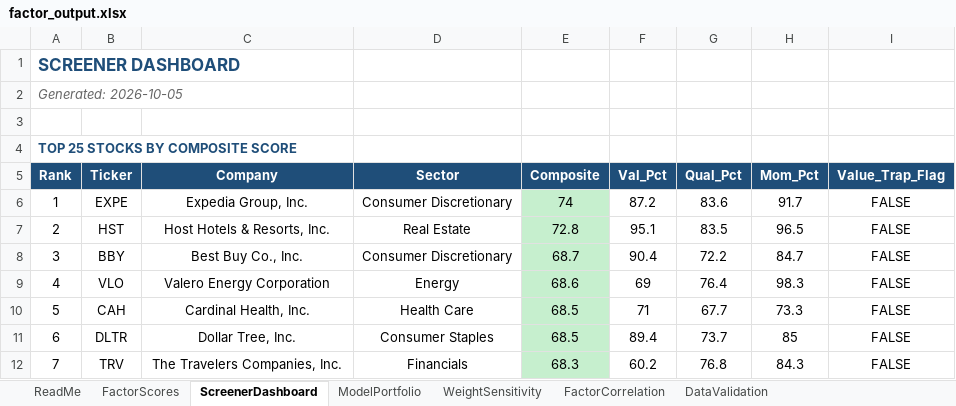
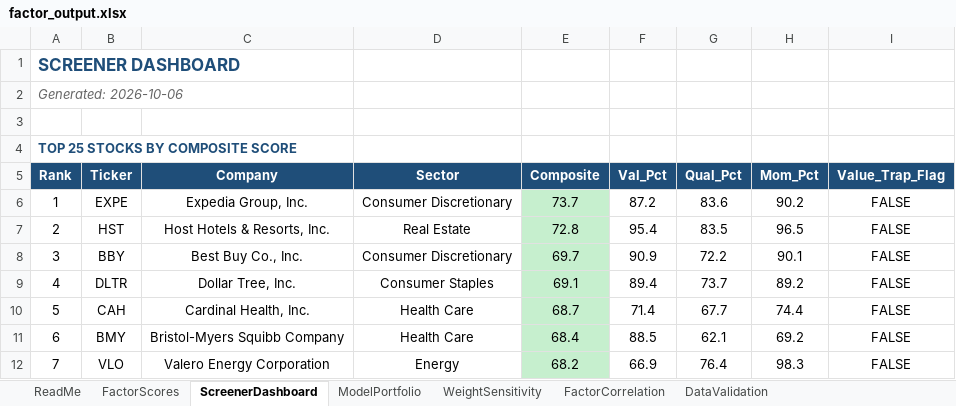
Before and after one commit to CalebSmit/screener-dashboard, an Excel workbook: factor_output.xlsx, sheet ScreenerDashboard, drawn as a sheet; only a part is shown; values as stored, in another font and other column widths than the file's, no borders; the diff covers the shown part only; the diff names each change by its address in the sheet, - before the commit and + after, or states it on an @@ line.

Commit message:
data: screener run 2026-10-06 - 502 scored, top: EXPE HST BBY DLTR CAH

```diff
--- a/factor_output.xlsx (sheet ScreenerDashboard)
+++ b/factor_output.xlsx (sheet ScreenerDashboard)
-A2 (Rank): Generated: 2026-10-05
+A2 (Rank): Generated: 2026-10-06
-E6 (Composite): 74
+E6 (Composite): 73.7
-H6 (Mom_Pct): 91.7
+H6 (Mom_Pct): 90.2
-F7 (Val_Pct): 95.1
+F7 (Val_Pct): 95.4
-E8 (Composite): 68.7
+E8 (Composite): 69.7
-F8 (Val_Pct): 90.4
+F8 (Val_Pct): 90.9
-H8 (Mom_Pct): 84.7
+H8 (Mom_Pct): 90.1
-B9 (Ticker): VLO
+B9 (Ticker): DLTR
-C9 (Company): Valero Energy Corporation
+C9 (Company): Dollar Tree, Inc.
-D9 (Sector): Energy
+D9 (Sector): Consumer Staples
-E9 (Composite): 68.6
+E9 (Composite): 69.1
-F9 (Val_Pct): 69
+F9 (Val_Pct): 89.4
-G9 (Qual_Pct): 76.4
+G9 (Qual_Pct): 73.7
-H9 (Mom_Pct): 98.3
+H9 (Mom_Pct): 89.2
-E10 (Composite): 68.5
+E10 (Composite): 68.7
-F10 (Val_Pct): 71
+F10 (Val_Pct): 71.4
-H10 (Mom_Pct): 73.3
+H10 (Mom_Pct): 74.4
-B11 (Ticker): DLTR
+B11 (Ticker): BMY
-C11 (Company): Dollar Tree, Inc.
+C11 (Company): Bristol-Myers Squibb Company
-D11 (Sector): Consumer Staples
+D11 (Sector): Health Care
-E11 (Composite): 68.5
+E11 (Composite): 68.4
-F11 (Val_Pct): 89.4
+F11 (Val_Pct): 88.5
-G11 (Qual_Pct): 73.7
+G11 (Qual_Pct): 62.1
-H11 (Mom_Pct): 85
+H11 (Mom_Pct): 69.2
-B12 (Ticker): TRV
+B12 (Ticker): VLO
-C12 (Company): The Travelers Companies, Inc.
+C12 (Company): Valero Energy Corporation
-D12 (Sector): Financials
+D12 (Sector): Energy
-E12 (Composite): 68.3
+E12 (Composite): 68.2
-F12 (Val_Pct): 60.2
+F12 (Val_Pct): 66.9
-G12 (Qual_Pct): 76.8
+G12 (Qual_Pct): 76.4
-H12 (Mom_Pct): 84.3
+H12 (Mom_Pct): 98.3
```
Also changed, not shown: 1 added row, 1 removed row and 100 edited cells elsewhere in this sheet, sheet FactorScores, sheet FactorCorrelation, sheet DataValidation, sheet ModelPortfolio, sheet WeightSensitivity, 11 other files.
